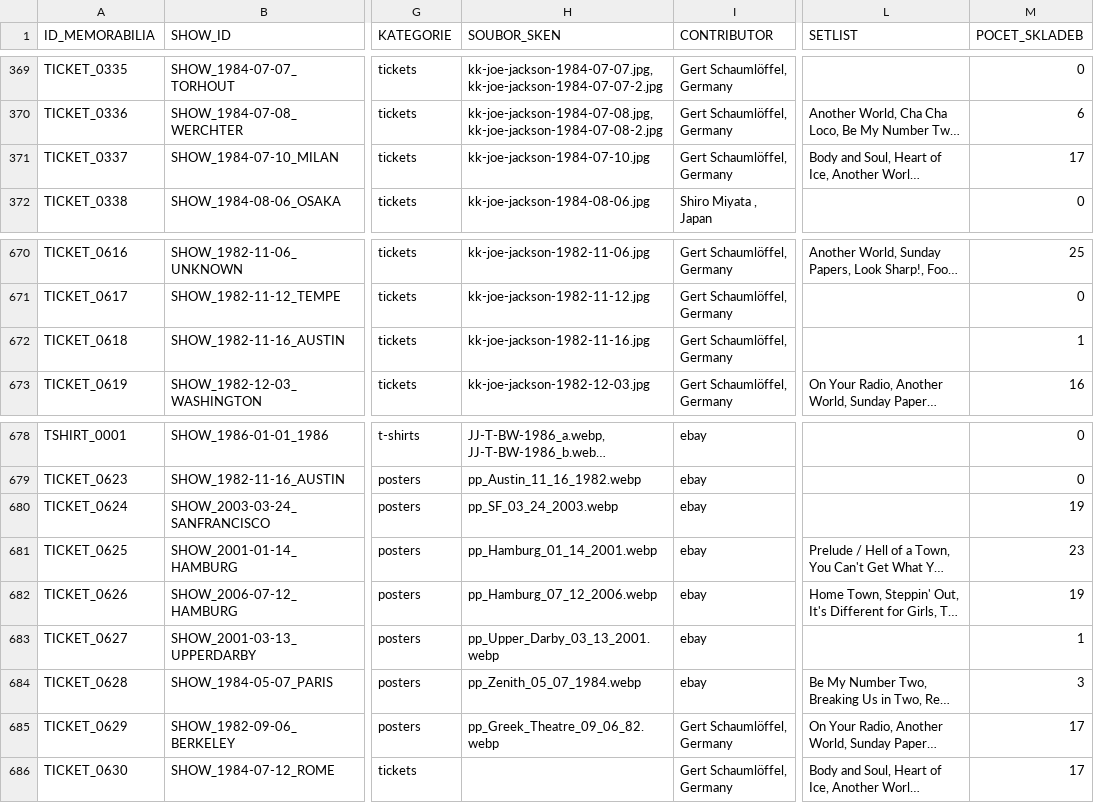
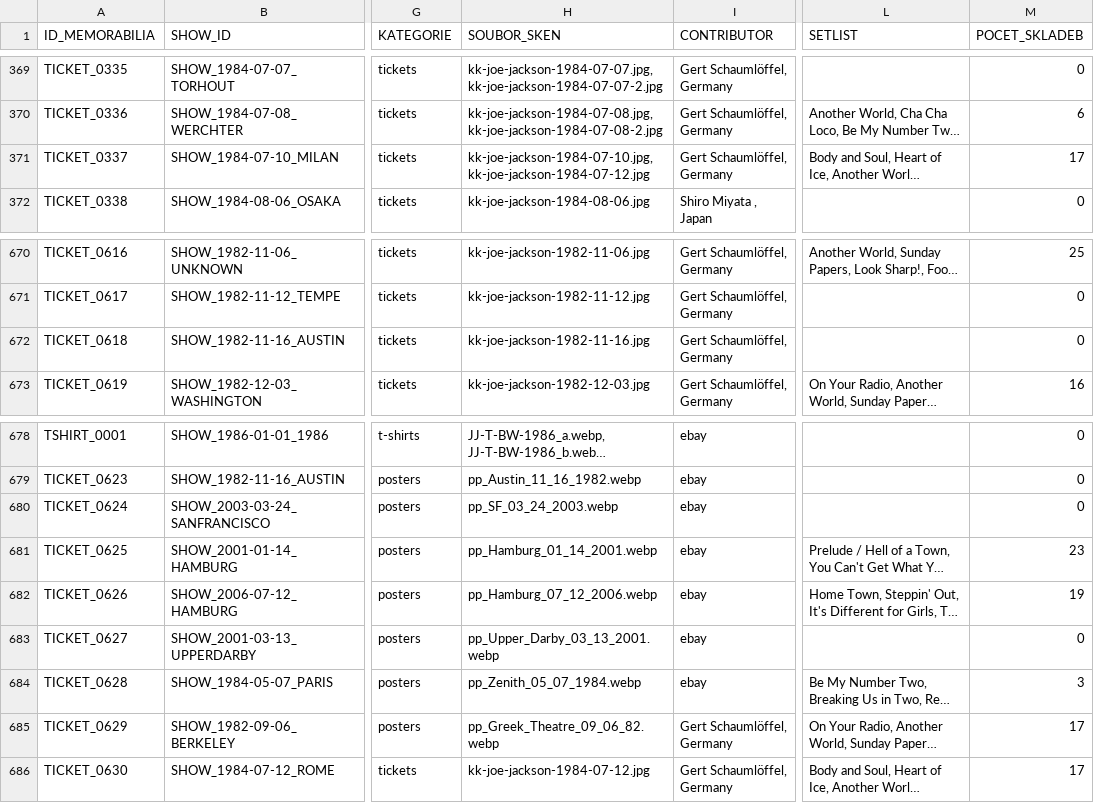
Before and after one commit to 19forever/joe-jackson-tickets, a CSV file: joe_jackson_tickets_cleaned.csv, drawn as a sheet; only a part is shown, gaps mark what is left out; long unchanged cells end in …; the diff names each change by its address in the sheet, - before the commit and + after, or states it on an @@ line.

Commit message:
Update record TICKET_0630 via Web Editor

```diff
--- a/joe_jackson_tickets_cleaned.csv
+++ b/joe_jackson_tickets_cleaned.csv
-H371 (SOUBOR_SKEN): kk-joe-jackson-1984-07-10.jpg
+H371 (SOUBOR_SKEN): kk-joe-jackson-1984-07-10.jpg, kk-joe-jackson-1984-07-12.jpg
-M672 (POCET_SKLADEB): 1
+M672 (POCET_SKLADEB): 0
-M680 (POCET_SKLADEB): 19
+M680 (POCET_SKLADEB): 0
-M683 (POCET_SKLADEB): 1
+M683 (POCET_SKLADEB): 0
-H686 (SOUBOR_SKEN): (empty)
+H686 (SOUBOR_SKEN): kk-joe-jackson-1984-07-12.jpg
```
